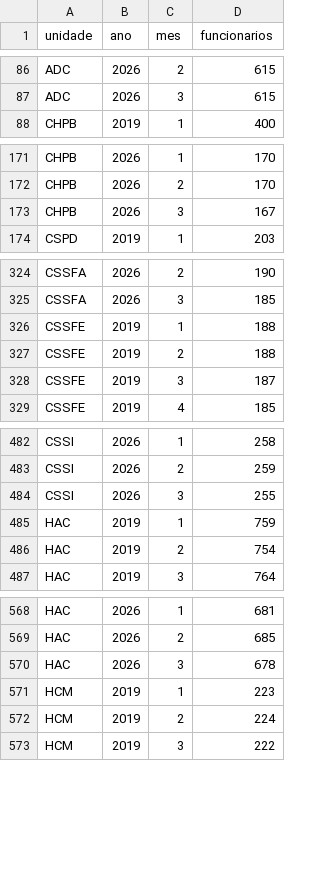
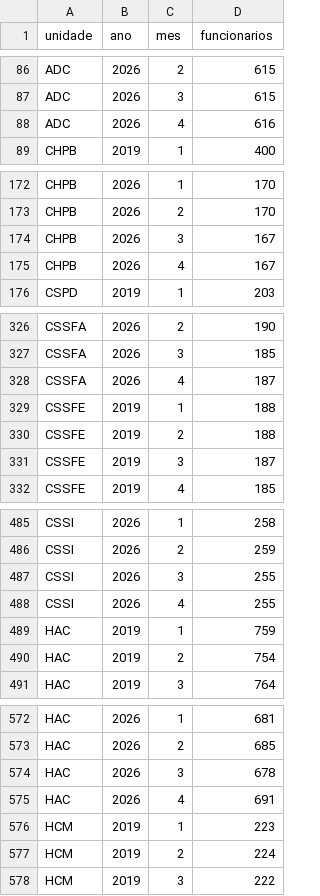
Before and after one commit to transparencia-mg/funcionarios-fhemig, a CSV file: dataset/data/funcionarios-2025.csv, drawn as a sheet; only a part is shown, gaps mark what is left out; the diff covers the shown part only; the diff names each change by its address in the sheet, - before the commit and + after, or states it on an @@ line.

```diff
--- a/dataset/data/funcionarios-2025.csv
+++ b/dataset/data/funcionarios-2025.csv
+row 88: ADC | 2026 | 4 | 616
+row 175: CHPB | 2026 | 4 | 167
+row 328: CSSFA | 2026 | 4 | 187
+row 488: CSSI | 2026 | 4 | 255
+row 575: HAC | 2026 | 4 | 691
```
Also changed, not shown: 11 added rows elsewhere in this file.
